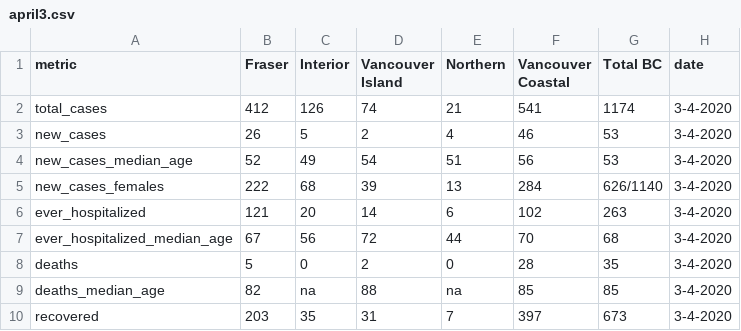
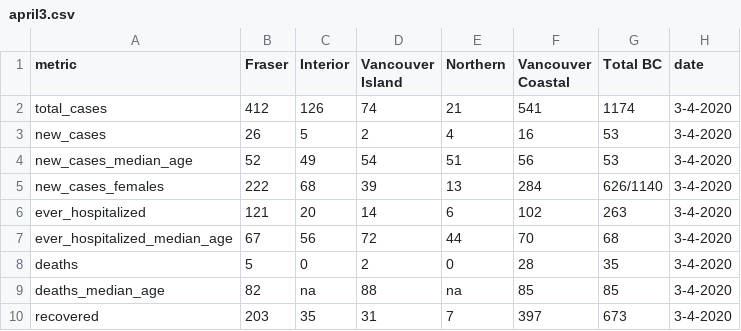
Before and after one commit to HakaiInstitute/covid19data, a CSV file: april3.csv, drawn as a sheet.

Commit message:
charts now switch using buttons, fixed april3 data

```diff
--- a/april3.csv
+++ b/april3.csv
@@ -2,3 +2,3 @@
 total_cases,412,126,74,21,541,1174,3-4-2020
-new_cases,26,5,2,4,46,53,3-4-2020
+new_cases,26,5,2,4,16,53,3-4-2020
 new_cases_median_age,52,49,54,51,56,53,3-4-2020
```
Also changed, not shown: new_cases_chart.csv, 3 other files.
